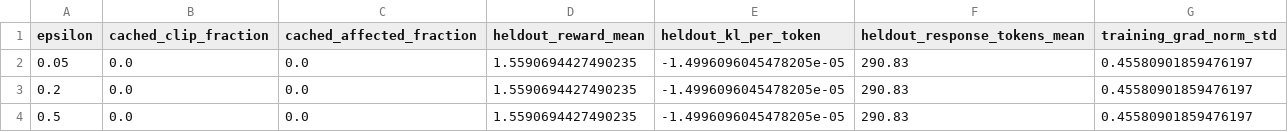
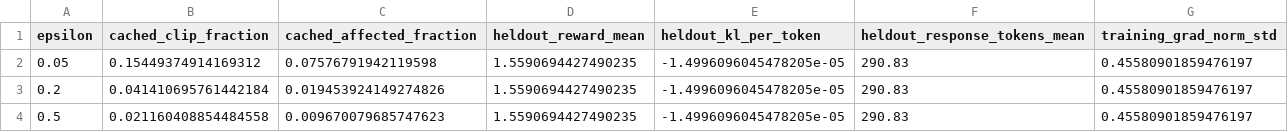
Before and after one commit to AbdulWahab030/ATML-PA2, a CSV file: ATML-PA2-LLM-PostTraining/results/task2_ppo/clipping_study_summary.csv, drawn as a sheet.

Commit message:
Update task2 PPO results and adapter configs

```diff
--- a/ATML-PA2-LLM-PostTraining/results/task2_ppo/clipping_study_summary.csv
+++ b/ATML-PA2-LLM-PostTraining/results/task2_ppo/clipping_study_summary.csv
@@ -1,4 +1,4 @@
 epsilon,cached_clip_fraction,cached_affected_fraction,heldout_reward_mean,heldout_kl_per_token,heldout_response_tokens_mean,training_grad_norm_std
-0.05,0.0,0.0,1.5590694427490235,-1.4996096045478205e-05,290.83,0.45580901859476197
-0.2,0.0,0.0,1.5590694427490235,-1.4996096045478205e-05,290.83,0.45580901859476197
-0.5,0.0,0.0,1.5590694427490235,-1.4996096045478205e-05,290.83,0.45580901859476197
+0.05,0.15449374914169312,0.07576791942119598,1.5590694427490235,-1.4996096045478205e-05,290.83,0.45580901859476197
+0.2,0.041410695761442184,0.019453924149274826,1.5590694427490235,-1.4996096045478205e-05,290.83,0.45580901859476197
+0.5,0.021160408854484558,0.009670079685747623,1.5590694427490235,-1.4996096045478205e-05,290.83,0.45580901859476197
```
Also changed, not shown: 14 other files.
